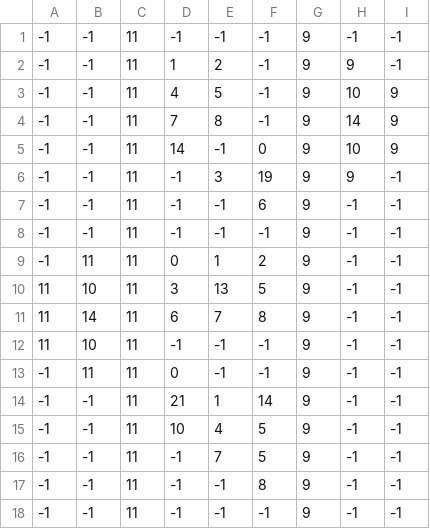
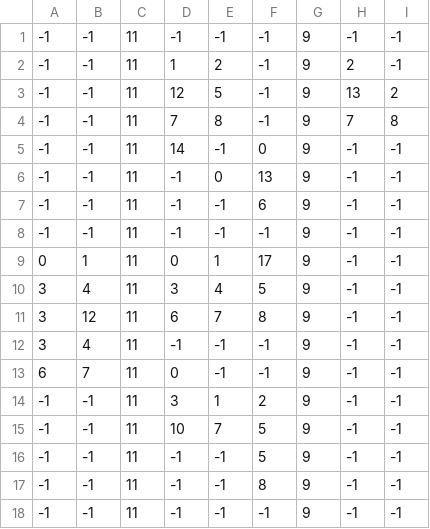
Before and after one commit to tiemfah/Kwai, a CSV file: resource/mapping/1.csv, drawn as a sheet.

```diff
--- a/resource/mapping/1.csv
+++ b/resource/mapping/1.csv
@@ -1,17 +1,17 @@
 -1,-1,11,-1,-1,-1,9,-1,-1
--1,-1,11,1,2,-1,9,9,-1
--1,-1,11,4,5,-1,9,10,9
--1,-1,11,7,8,-1,9,14,9
--1,-1,11,14,-1,0,9,10,9
--1,-1,11,-1,3,19,9,9,-1
+-1,-1,11,1,2,-1,9,2,-1
+-1,-1,11,12,5,-1,9,13,2
+-1,-1,11,7,8,-1,9,7,8
+-1,-1,11,14,-1,0,9,-1,-1
+-1,-1,11,-1,0,13,9,-1,-1
 -1,-1,11,-1,-1,6,9,-1,-1
 -1,-1,11,-1,-1,-1,9,-1,-1
--1,11,11,0,1,2,9,-1,-1
-11,10,11,3,13,5,9,-1,-1
-11,14,11,6,7,8,9,-1,-1
-11,10,11,-1,-1,-1,9,-1,-1
--1,11,11,0,-1,-1,9,-1,-1
--1,-1,11,21,1,14,9,-1,-1
--1,-1,11,10,4,5,9,-1,-1
--1,-1,11,-1,7,5,9,-1,-1
+0,1,11,0,1,17,9,-1,-1
+3,4,11,3,4,5,9,-1,-1
+3,12,11,6,7,8,9,-1,-1
+3,4,11,-1,-1,-1,9,-1,-1
+6,7,11,0,-1,-1,9,-1,-1
+-1,-1,11,3,1,2,9,-1,-1
+-1,-1,11,10,7,5,9,-1,-1
+-1,-1,11,-1,-1,5,9,-1,-1
 -1,-1,11,-1,-1,8,9,-1,-1
```
Also changed, not shown: resource/mapping/2.csv, resource/mapping/3.csv, 27 other files.
